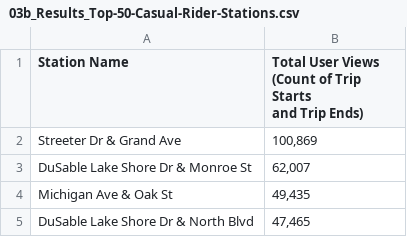
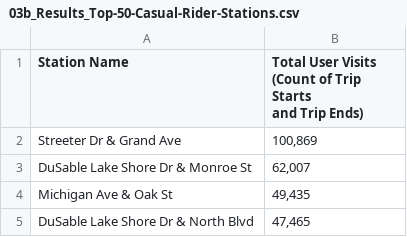
Before and after one commit to MikeDavidG2/bike-share_case-study, a CSV file: 03b_Results_Top-50-Casual-Rider-Stations.csv, drawn as a sheet; only a part is shown.

Commit message:
Update 03b_Results_Top-50-Casual-Rider-Stations.csv

```diff
--- a/03b_Results_Top-50-Casual-Rider-Stations.csv
+++ b/03b_Results_Top-50-Casual-Rider-Stations.csv
@@ -1,3 +1,3 @@
-Station Name," Total User Views (Count of Trip Starts
-and Trip Ends) "
+Station Name," Total User Visits (Count of Trip Starts
+and Trip Ends) "
 Streeter Dr & Grand Ave," 100,869 "
```
